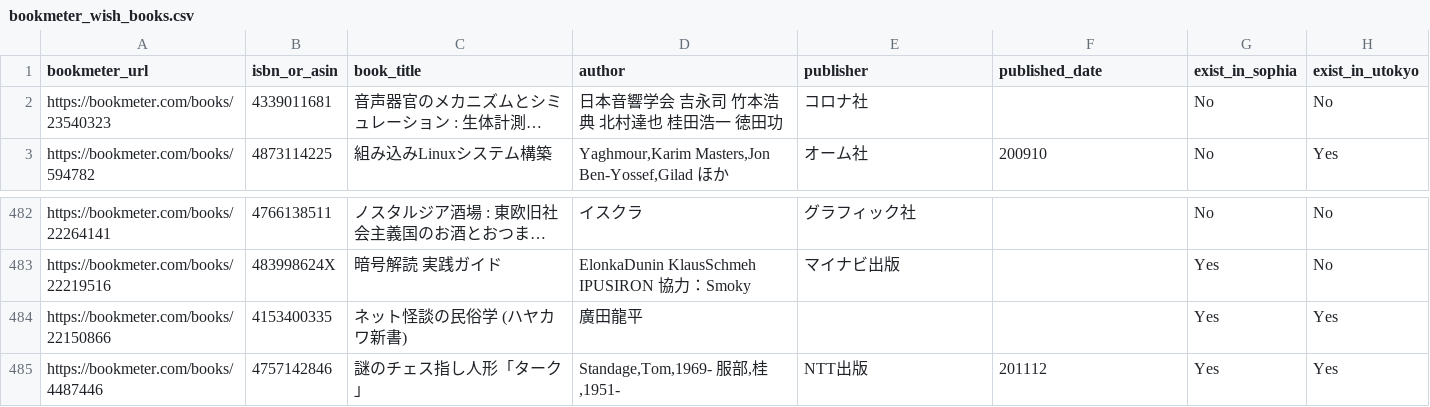
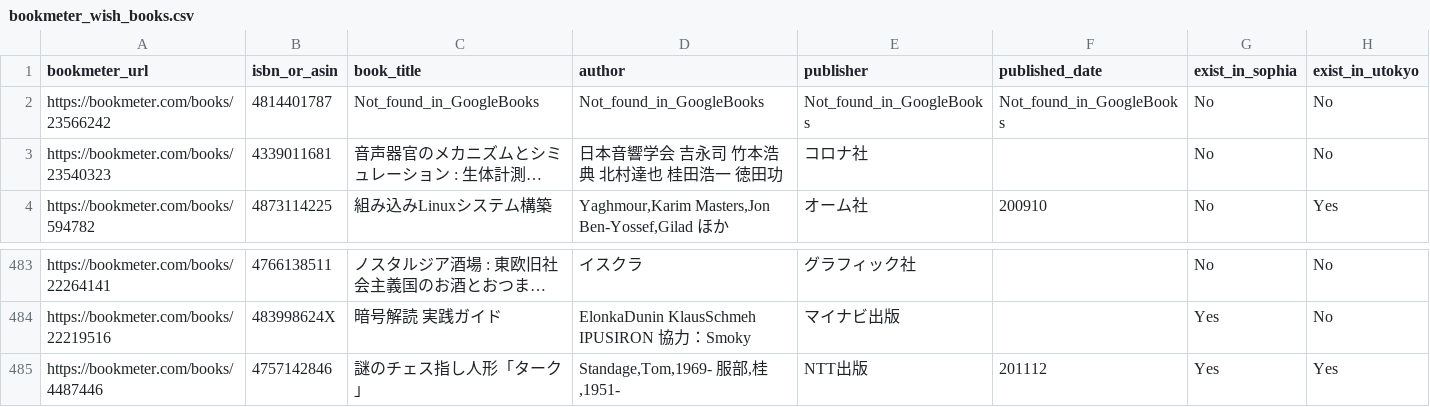
Before and after one commit to stepney141/bookmaker, a CSV file: apps/bookmeter/csv/bookmeter_wish_books.csv, drawn as a sheet; only a part is shown, gaps mark what is left out; long unchanged cells end in …; removed rows and columns are numbered as before the commit, all else as after; rows hold the shown columns only; the diff names each change by its address in the sheet, - before the commit and + after, or states it on an @@ line.

```diff
--- a/apps/bookmeter/csv/bookmeter_wish_books.csv
+++ b/apps/bookmeter/csv/bookmeter_wish_books.csv
+row 2: https://bookmeter.com/books/23566242 | 4814401787 | Not_found_in_GoogleBooks | Not_found_in_GoogleBooks | Not_found_in_GoogleBooks | Not_found_in_GoogleBooks | No | No
-row 484: https://bookmeter.com/books/22150866 | 4153400335 | ネット怪談の民俗学 (ハヤカワ新書) | 廣田龍平 |  |  | Yes | Yes
```
Also changed, not shown: apps/bookmeter/csv/bookmeter_stacked_books.csv, apps/bookmeter/csv/in_Sophia.csv, 2 other files.
